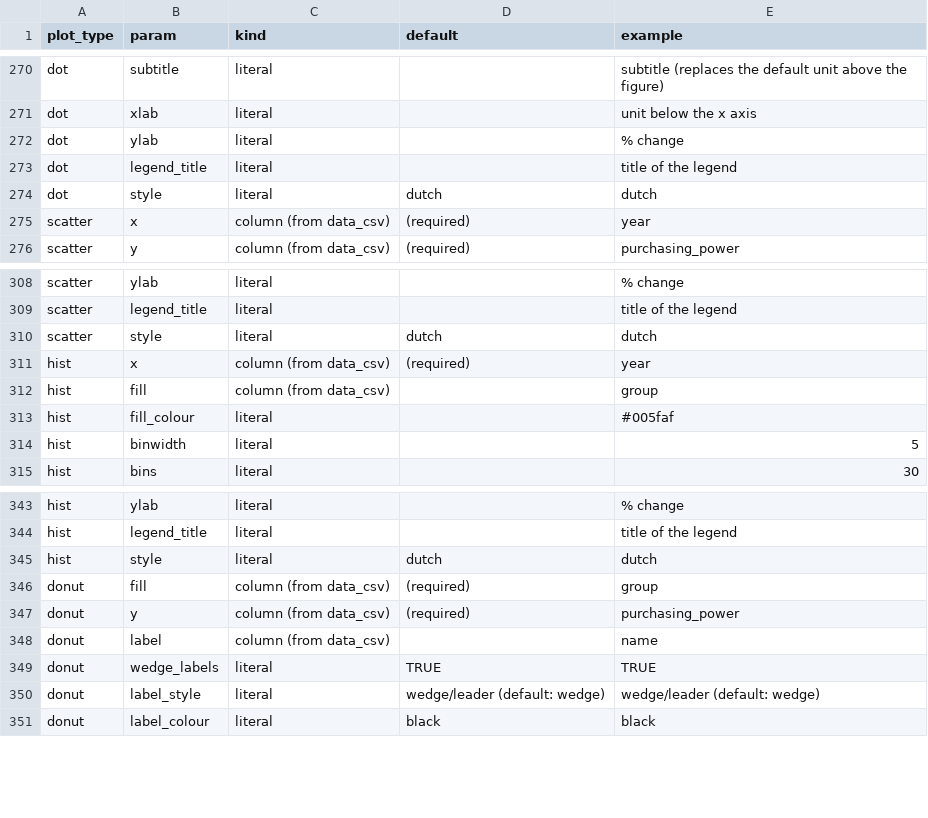
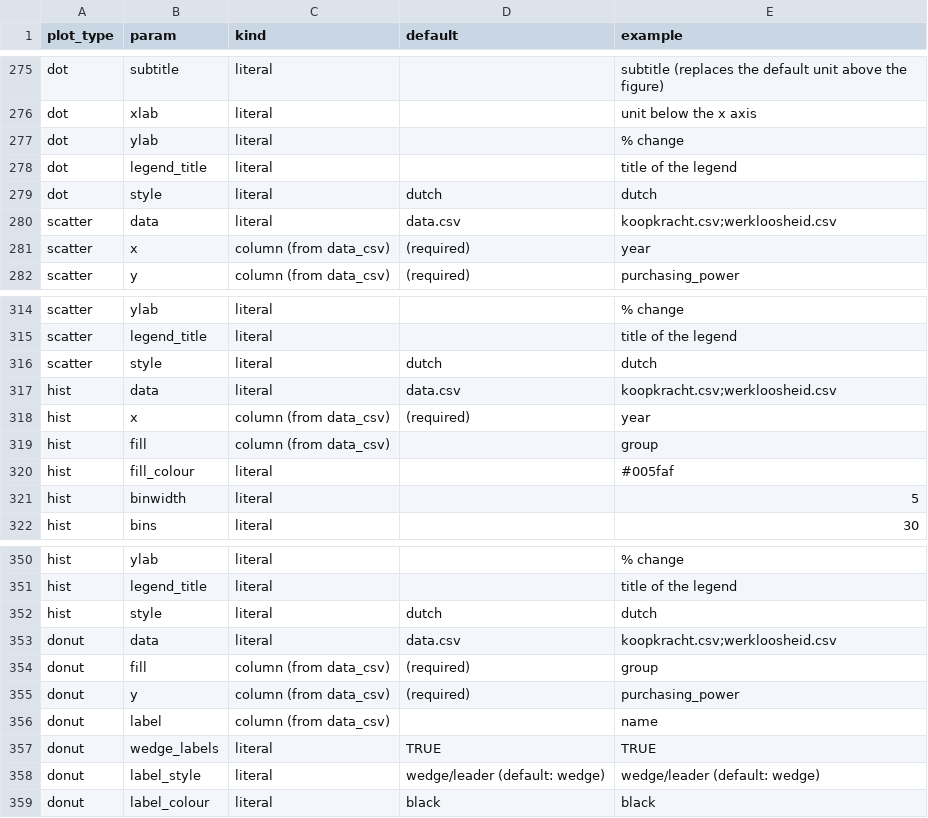
Before and after one commit to joris-klingen/ggcpb, a CSV file: inst/extdata/parameter_settings.csv, drawn as a sheet; only a part is shown, gaps mark what is left out; the diff covers the shown part only.

```diff
--- a/inst/extdata/parameter_settings.csv
+++ b/inst/extdata/parameter_settings.csv
@@ -274,2 +279,3 @@
 "dot","style","literal","dutch","dutch"
+"scatter","data","literal","data.csv","koopkracht.csv;werkloosheid.csv"
 "scatter","x","column (from data_csv)","(required)","year"
@@ -310,2 +316,3 @@
 "scatter","style","literal","dutch","dutch"
+"hist","data","literal","data.csv","koopkracht.csv;werkloosheid.csv"
 "hist","x","column (from data_csv)","(required)","year"
@@ -345,2 +352,3 @@
 "hist","style","literal","dutch","dutch"
+"donut","data","literal","data.csv","koopkracht.csv;werkloosheid.csv"
 "donut","fill","column (from data_csv)","(required)","group"
```
Also changed, not shown: 5 added rows elsewhere in this file, inst/autogenerate_plots/params.csv, 15 other files.
